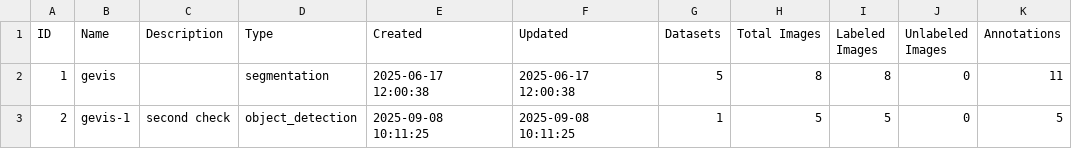
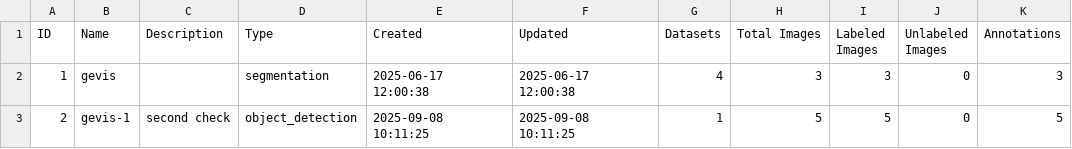
Before and after one commit to yelloji/Auto-Labeling-Tool, a CSV file: database_exports/projects.csv, drawn as a sheet.

```diff
--- a/database_exports/projects.csv
+++ b/database_exports/projects.csv
@@ -1,3 +1,3 @@
 ID,Name,Description,Type,Created,Updated,Datasets,Total Images,Labeled Images,Unlabeled Images,Annotations
-1,gevis,,segmentation,2025-06-17 12:00:38,2025-06-17 12:00:38,5,8,8,0,11
+1,gevis,,segmentation,2025-06-17 12:00:38,2025-06-17 12:00:38,4,3,3,0,3
 2,gevis-1,second check,object_detection,2025-09-08 10:11:25,2025-09-08 10:11:25,1,5,5,0,5
```
Also changed, not shown: database_exports/datasets.csv, database_exports/images.csv, 29 other files.
